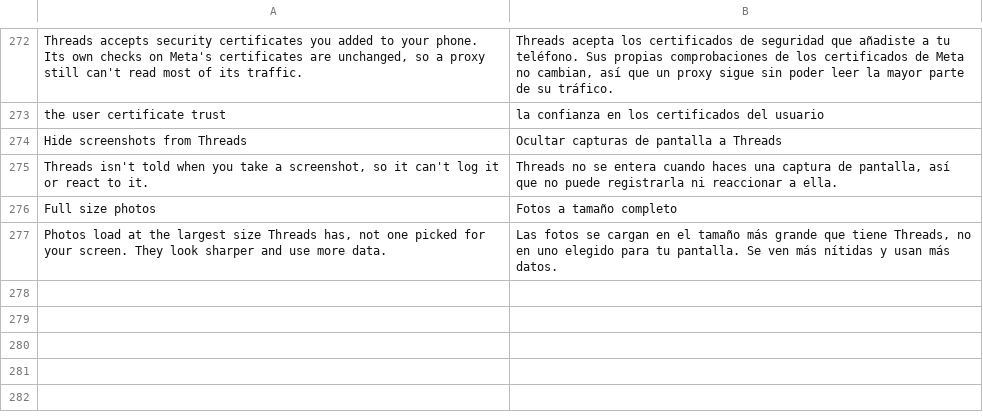
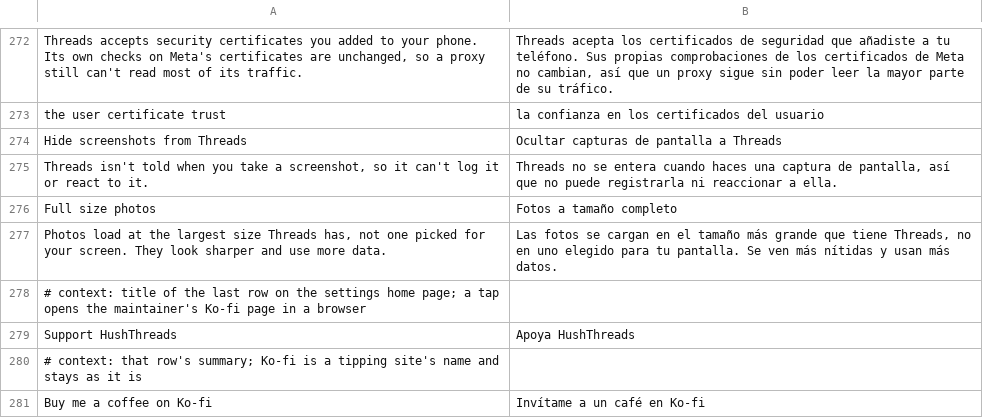
Before and after one commit to SysAdminDoc/HushThreads, a TSV file: extensions/shared/library/src/main/l10n/es.tsv, drawn as a sheet; only a part is shown, gaps mark what is left out.

```diff
--- a/extensions/shared/library/src/main/l10n/es.tsv
+++ b/extensions/shared/library/src/main/l10n/es.tsv
@@ -277 +277,5 @@ Full size photos	Fotos a tamaño completo
 Photos load at the largest size Threads has, not one picked for your screen. They look sharper and use more data.	Las fotos se cargan en el tamaño más grande que tiene Threads, no en uno elegido para tu pantalla. Se ven más nítidas y usan más datos.
+# context: title of the last row on the settings home page; a tap opens the maintainer's Ko-fi page in a browser
+Support HushThreads	Apoya HushThreads
+# context: that row's summary; Ko-fi is a tipping site's name and stays as it is
+Buy me a coffee on Ko-fi	Invítame a un café en Ko-fi
```
Also changed, not shown: extensions/shared/library/src/main/l10n/de.tsv, extensions/shared/library/src/main/l10n/in.tsv, 10 other files.
